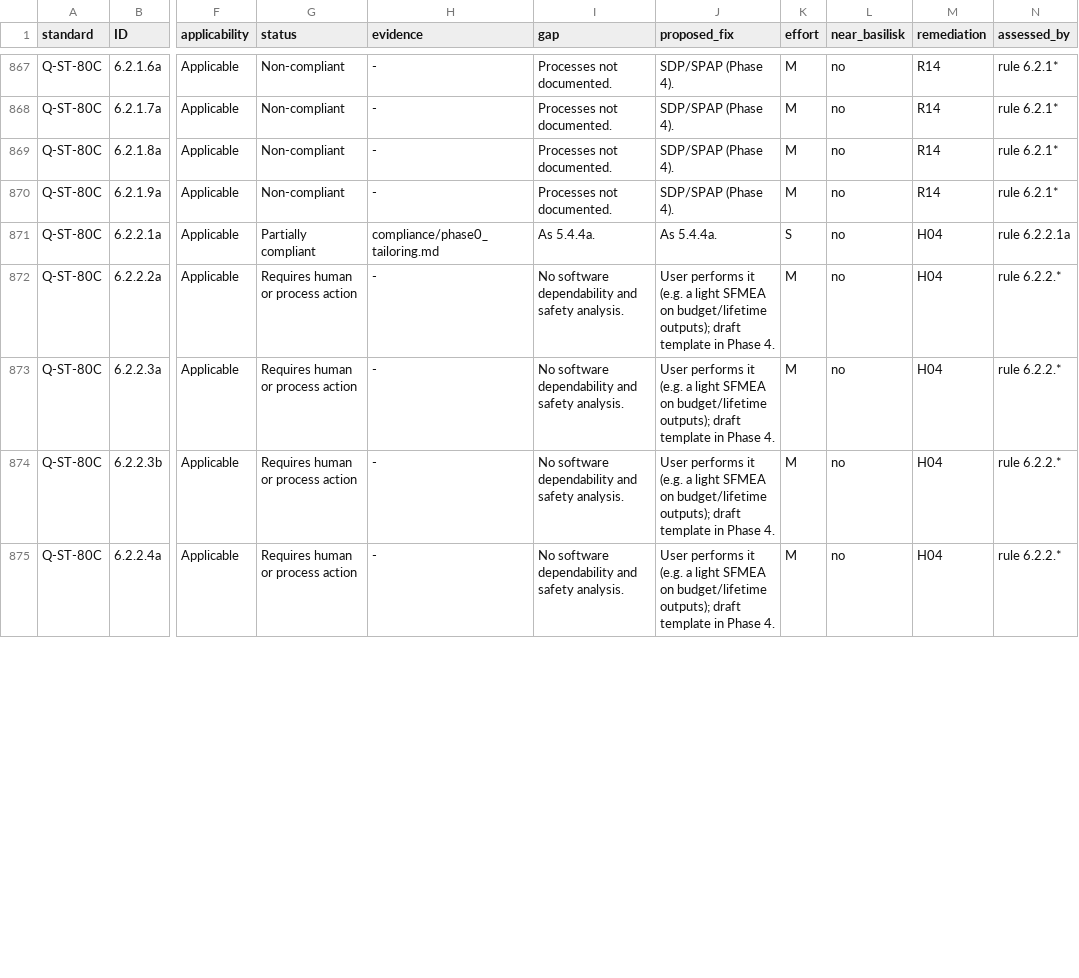
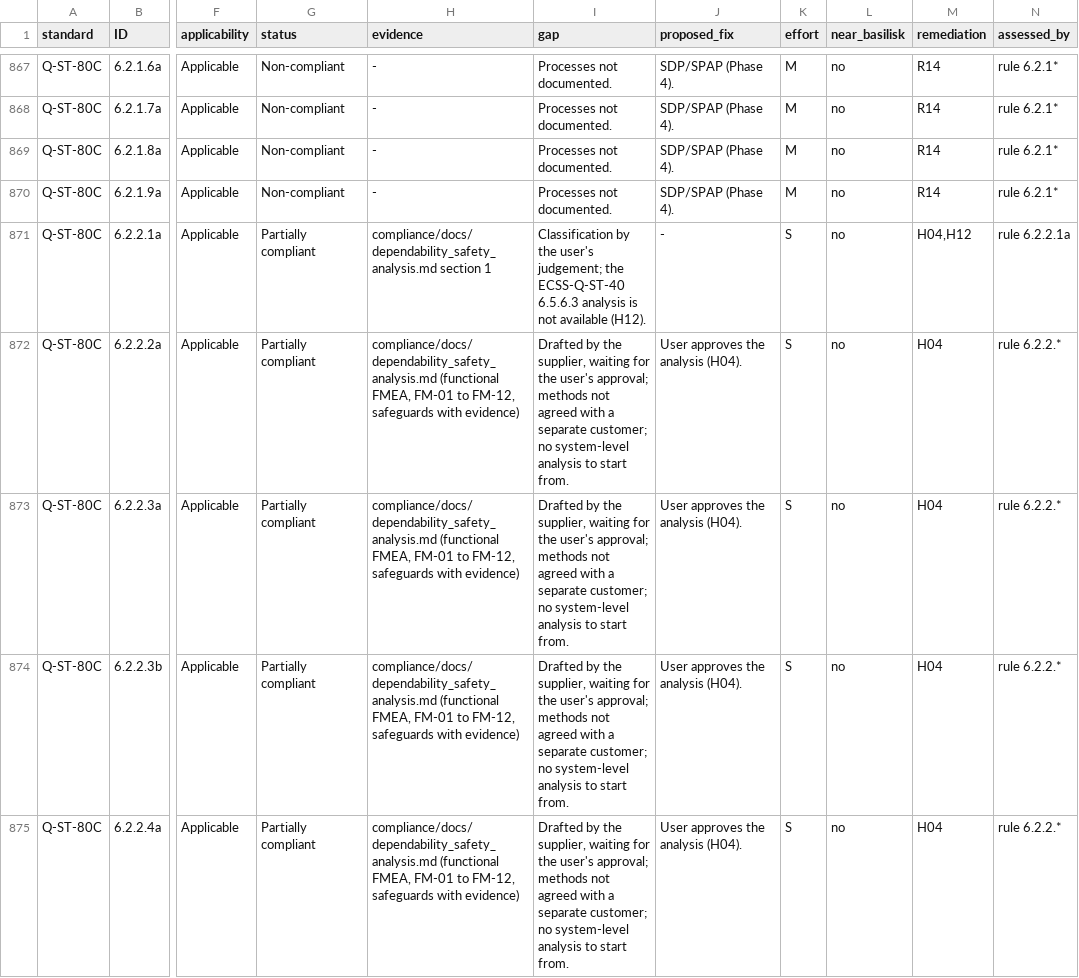
Before and after one commit to 0h3xn4/basilisk-spacemissionstudio, a CSV file: SpaceMissionStudio/compliance/compliance_matrix.csv, drawn as a sheet; only a part is shown, gaps mark what is left out; the diff covers the shown part only; the diff names each change by its address in the sheet, - before the commit and + after, or states it on an @@ line.

```diff
--- a/SpaceMissionStudio/compliance/compliance_matrix.csv
+++ b/SpaceMissionStudio/compliance/compliance_matrix.csv
-H871 (evidence): compliance/phase0_tailoring.md
+H871 (evidence): compliance/docs/dependability_safety_analysis.md section 1
-I871 (gap): As 5.4.4a.
+I871 (gap): Classification by the user's judgement; the ECSS-Q-ST-40 6.5.6.3 analysis is not available (H12).
-J871 (proposed_fix): As 5.4.4a.
+J871 (proposed_fix): -
-M871 (remediation): H04
+M871 (remediation): H04,H12
-G872:G875 (status): Requires human or process action
+G872:G875 (status): Partially compliant
-H872:H875 (evidence): -
+H872:H875 (evidence): compliance/docs/dependability_safety_analysis.md (functional FMEA, FM-01 to FM-12, safeguards with evidence)
-I872:I875 (gap): No software dependability and safety analysis.
+I872:I875 (gap): Drafted by the supplier, waiting for the user's approval; methods not agreed with a separate customer; no system-level analysis to start from.
-J872:J875 (proposed_fix): User performs it (e.g. a light SFMEA on budget/lifetime outputs); draft template in Phase 4.
+J872:J875 (proposed_fix): User approves the analysis (H04).
-K872:K875 (effort): M
+K872:K875 (effort): S
```
Also changed, not shown: 64 edited cells elsewhere in this file, 8 other files.
